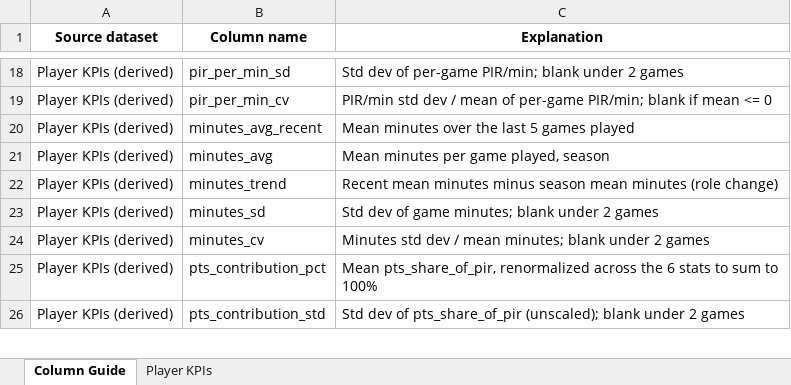
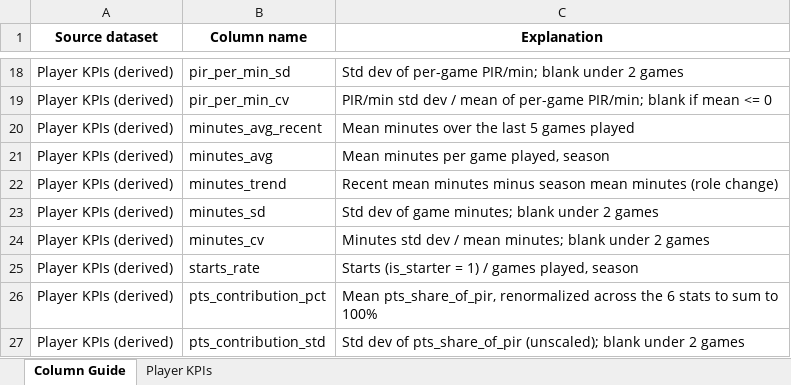
Before and after one commit to Takfes/indie-euroleague, an Excel workbook: data/curated/player_kpis.xlsx, sheet Column Guide, drawn as a sheet; only a part is shown, gaps mark what is left out; values as stored, in another font and other column widths than the file's, no borders; the diff names each change by its address in the sheet, - before the commit and + after, or states it on an @@ line.

```diff
--- a/data/curated/player_kpis.xlsx (sheet Column Guide)
+++ b/data/curated/player_kpis.xlsx (sheet Column Guide)
+row 25: Player KPIs (derived) | starts_rate | Starts (is_starter = 1) / games played, season
```
Also changed, not shown: sheet Player KPIs, 2 other files.
